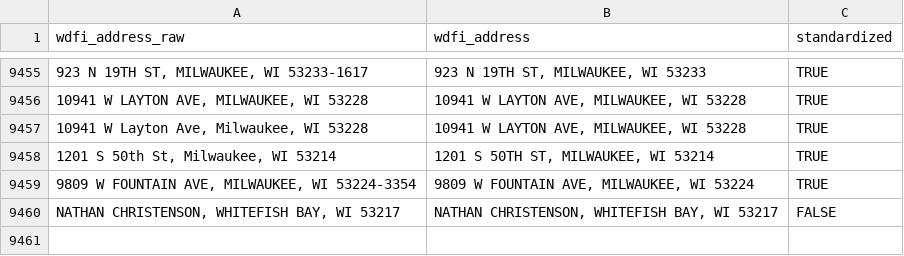
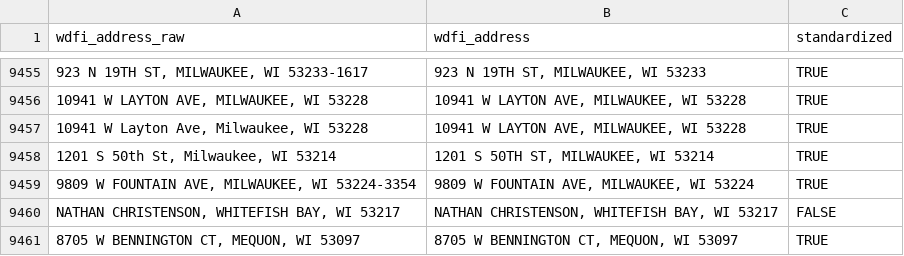
Before and after one commit to jdjohn215/mke-owner-networks, a CSV file: data/wdfi/standardized-addresses.csv, drawn as a sheet; only a part is shown, gaps mark what is left out.

```diff
--- a/data/wdfi/standardized-addresses.csv
+++ b/data/wdfi/standardized-addresses.csv
@@ -9460 +9460,2 @@ wdfi_address_raw,wdfi_address,standardized
 "NATHAN CHRISTENSON, WHITEFISH BAY, WI 53217","NATHAN CHRISTENSON, WHITEFISH BAY, WI 53217",FALSE
+"8705 W BENNINGTON CT, MEQUON, WI 53097","8705 W BENNINGTON CT, MEQUON, WI 53097",TRUE
```
Also changed, not shown: data/final-output/overall-summary-stats.csv, 17 other files.
